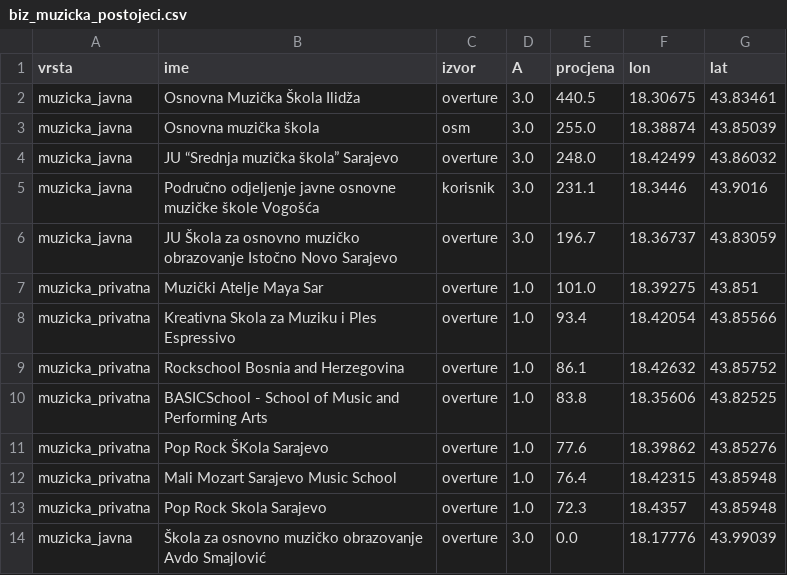
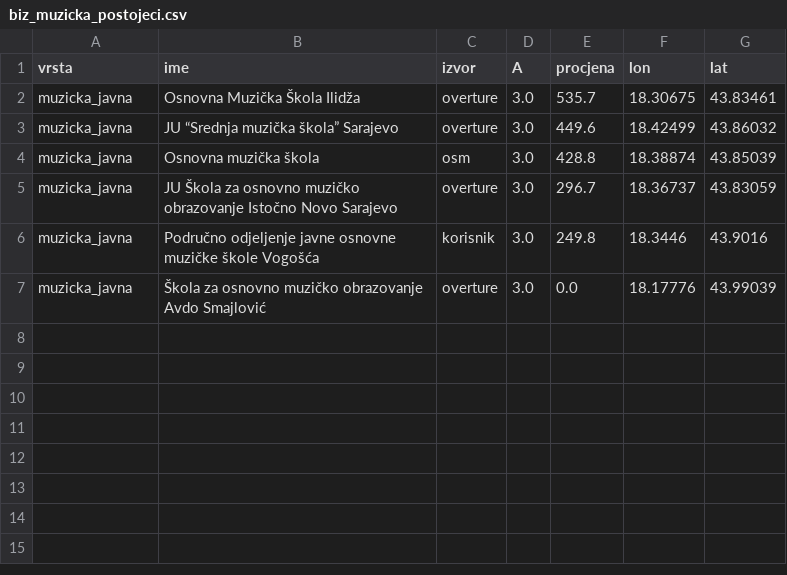
Before and after one commit to azurk98/test1, a CSV file: sarajevo-stanovnici/out/biz_muzicka_postojeci.csv, drawn as a sheet.

```diff
--- a/sarajevo-stanovnici/out/biz_muzicka_postojeci.csv
+++ b/sarajevo-stanovnici/out/biz_muzicka_postojeci.csv
@@ -1,14 +1,7 @@
 vrsta,ime,izvor,A,procjena,lon,lat
-muzicka_javna,Osnovna Muzička Škola Ilidža,overture,3.0,440.5,18.30675,43.83461
-muzicka_javna,Osnovna muzička škola,osm,3.0,255.0,18.38874,43.85039
-muzicka_javna,JU “Srednja muzička škola” Sarajevo,overture,3.0,248.0,18.42499,43.86032
-muzicka_javna,Područno odjeljenje javne osnovne muzičke škole Vogošća,korisnik,3.0,231.1,18.3446,43.9016
-muzicka_javna,JU Škola za osnovno muzičko obrazovanje Istočno Novo Sarajevo,overture,3.0,196.7,18.36737,43.83059
-muzicka_privatna,Muzički Atelje Maya Sar,overture,1.0,101.0,18.39275,43.851
-muzicka_privatna,Kreativna Skola za Muziku i Ples Espressivo,overture,1.0,93.4,18.42054,43.85566
-muzicka_privatna,Rockschool Bosnia and Herzegovina,overture,1.0,86.1,18.42632,43.85752
-muzicka_privatna,BASICSchool - School of Music and Performing Arts,overture,1.0,83.8,18.35606,43.82525
-muzicka_privatna,Pop Rock ŠKola Sarajevo,overture,1.0,77.6,18.39862,43.85276
-muzicka_privatna,Mali Mozart Sarajevo Music School,overture,1.0,76.4,18.42315,43.85948
-muzicka_privatna,Pop Rock Skola Sarajevo,overture,1.0,72.3,18.4357,43.85948
+muzicka_javna,Osnovna Muzička Škola Ilidža,overture,3.0,535.7,18.30675,43.83461
+muzicka_javna,JU “Srednja muzička škola” Sarajevo,overture,3.0,449.6,18.42499,43.86032
+muzicka_javna,Osnovna muzička škola,osm,3.0,428.8,18.38874,43.85039
+muzicka_javna,JU Škola za osnovno muzičko obrazovanje Istočno Novo Sarajevo,overture,3.0,296.7,18.36737,43.83059
+muzicka_javna,Područno odjeljenje javne osnovne muzičke škole Vogošća,korisnik,3.0,249.8,18.3446,43.9016
 muzicka_javna,Škola za osnovno muzičko obrazovanje Avdo Smajlović,overture,3.0,0.0,18.17776,43.99039
```
Also changed, not shown: sarajevo-stanovnici/out/biz_muzicka_kandidati.csv, sarajevo-stanovnici/out/biz_muzicka_pokrivenost.csv, 3 other files.
